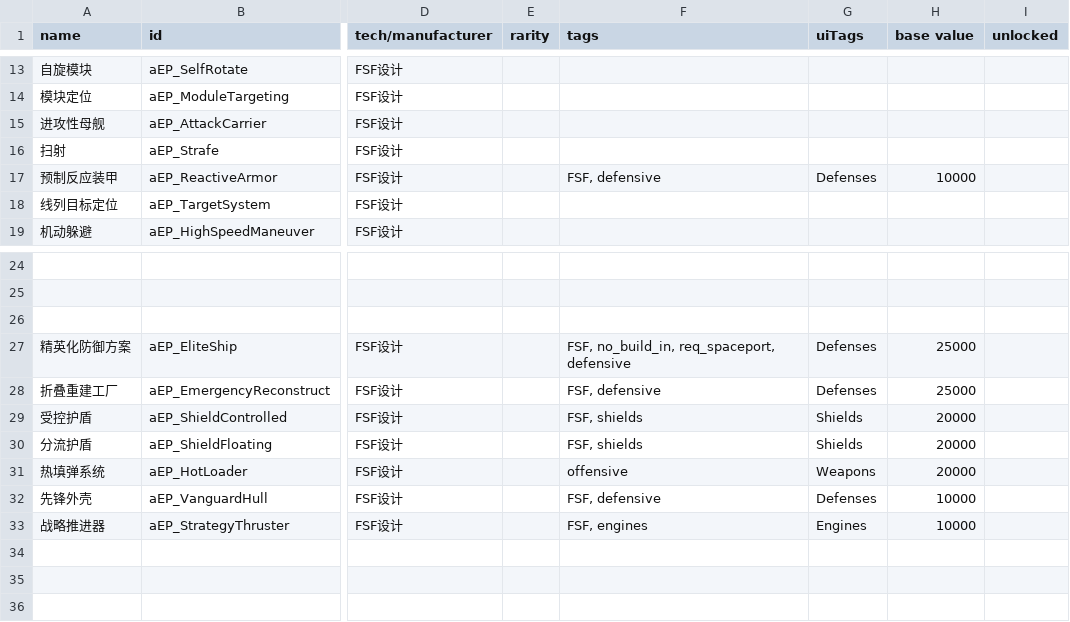
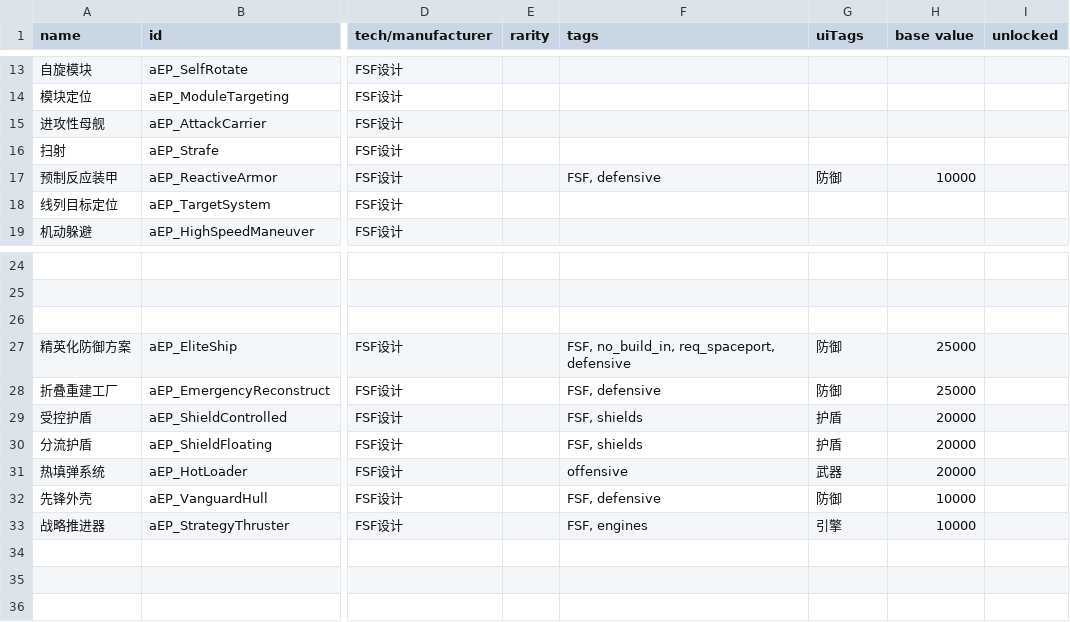
Before and after one commit to a111164i/FSF_MilitaryCompany, a CSV file: data/hullmods/hull_mods.csv, drawn as a sheet; only a part is shown, gaps mark what is left out; the diff names each change by its address in the sheet, - before the commit and + after, or states it on an @@ line.

```diff
--- a/data/hullmods/hull_mods.csv
+++ b/data/hullmods/hull_mods.csv
-G17 (uiTags): Defenses
+G17 (uiTags): 防御
-G27:G28 (uiTags): Defenses
+G27:G28 (uiTags): 防御
-G29:G30 (uiTags): Shields
+G29:G30 (uiTags): 护盾
-G31 (uiTags): Weapons
+G31 (uiTags): 武器
-G32 (uiTags): Defenses
+G32 (uiTags): 防御
-G33 (uiTags): Engines
+G33 (uiTags): 引擎
```
Also changed, not shown: 1 other file.
